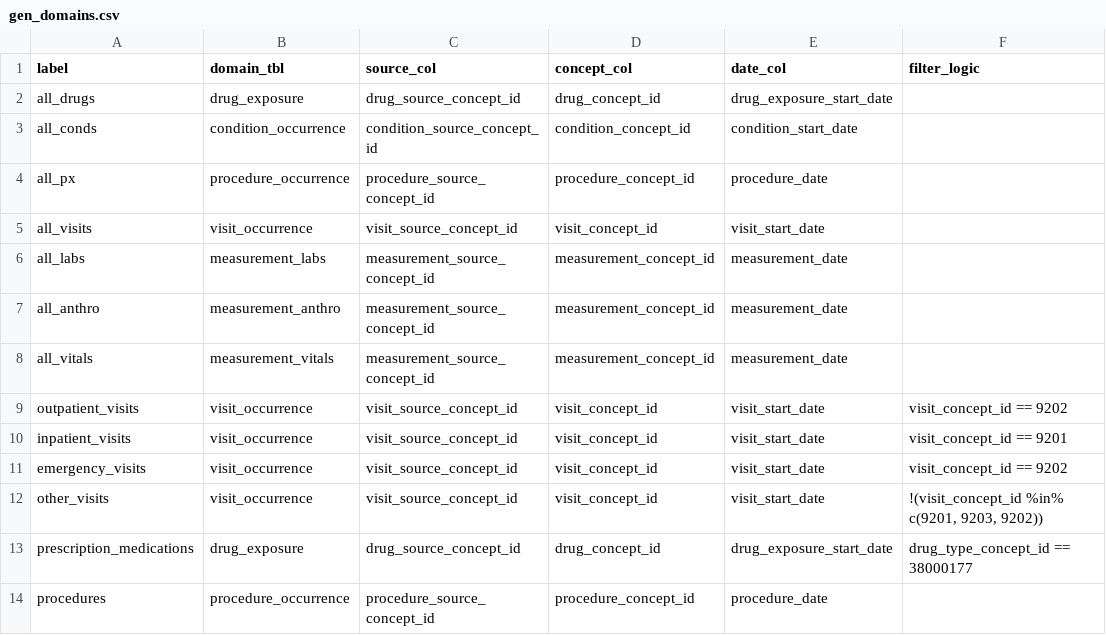
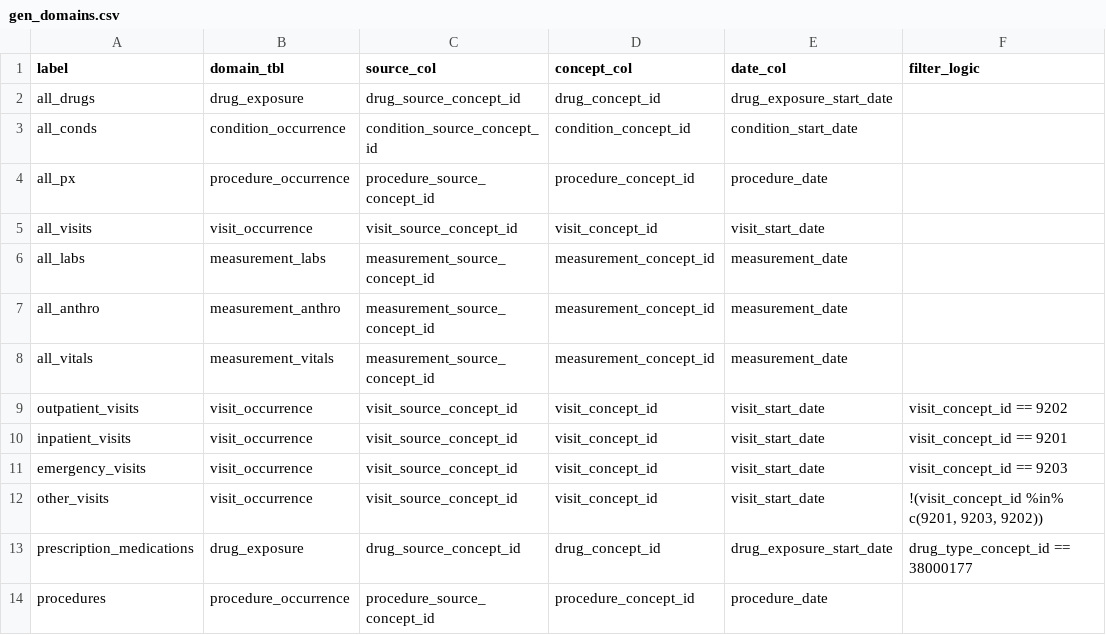
Before and after one commit to PEDSnet/ssdqa_functions, a CSV file: specs/gen_domains.csv, drawn as a sheet.

```diff
--- a/specs/gen_domains.csv
+++ b/specs/gen_domains.csv
@@ -10,3 +10,3 @@ outpatient_visits,visit_occurrence,visit_source_concept_id,visit_concept_id,visi
 inpatient_visits,visit_occurrence,visit_source_concept_id,visit_concept_id,visit_start_date,"visit_concept_id == 9201"
-emergency_visits,visit_occurrence,visit_source_concept_id,visit_concept_id,visit_start_date,"visit_concept_id == 9202"
+emergency_visits,visit_occurrence,visit_source_concept_id,visit_concept_id,visit_start_date,"visit_concept_id == 9203"
 other_visits,visit_occurrence,visit_source_concept_id,visit_concept_id,visit_start_date,"!(visit_concept_id %in% c(9201, 9203, 9202))"
```
Also changed, not shown: 2 other files.
